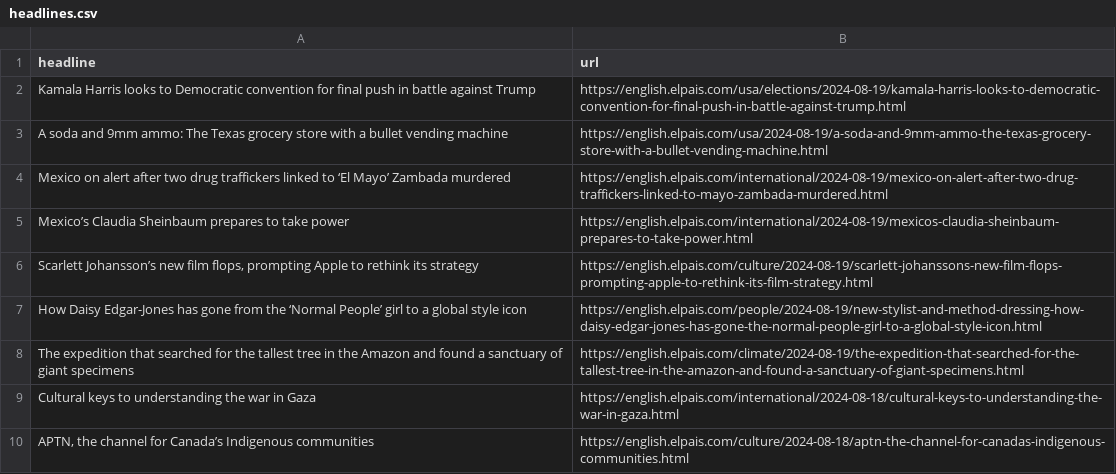
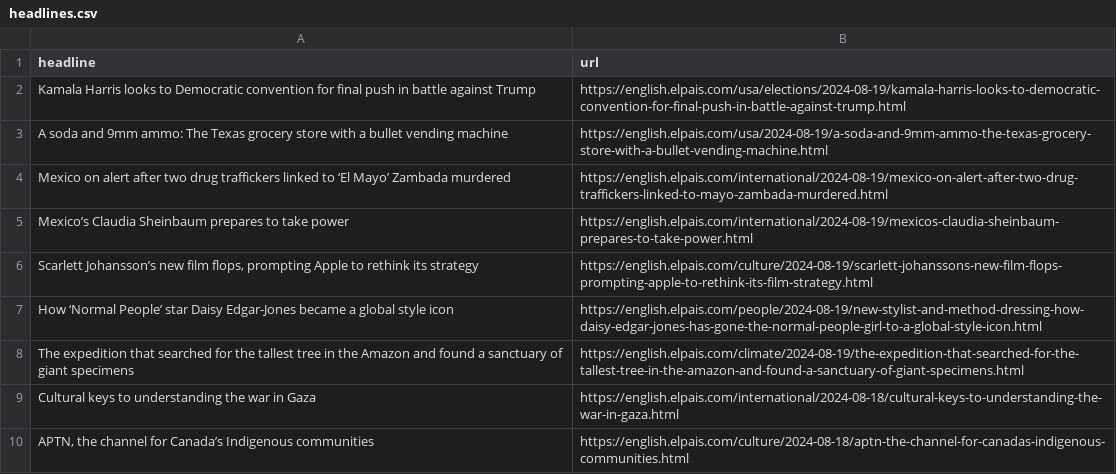
Before and after one commit to patvoe/lede-2024-auto-scraper, a CSV file: headlines.csv, drawn as a sheet; only a part is shown.

```diff
--- a/headlines.csv
+++ b/headlines.csv
@@ -6,3 +6,3 @@ Mexico’s Claudia Sheinbaum prepares to take power  ,https://english.elpais.com
 "Scarlett Johansson’s new film flops, prompting Apple to rethink its strategy",https://english.elpais.com/culture/2024-08-19/scarlett-johanssons-new-film-flops-prompting-apple-to-rethink-its-film-strategy.html
-How Daisy Edgar-Jones has gone from the ‘Normal People’ girl to a global style icon,https://english.elpais.com/people/2024-08-19/new-stylist-and-method-dressing-how-daisy-edgar-jones-has-gone-the-normal-people-girl-to-a-global-style-icon.html
+How ‘Normal People’ star Daisy Edgar-Jones became a global style icon,https://english.elpais.com/people/2024-08-19/new-stylist-and-method-dressing-how-daisy-edgar-jones-has-gone-the-normal-people-girl-to-a-global-style-icon.html
 The expedition that searched for the tallest tree in the Amazon and found a sanctuary of giant specimens,https://english.elpais.com/climate/2024-08-19/the-expedition-that-searched-for-the-tallest-tree-in-the-amazon-and-found-a-sanctuary-of-giant-specimens.html
```
